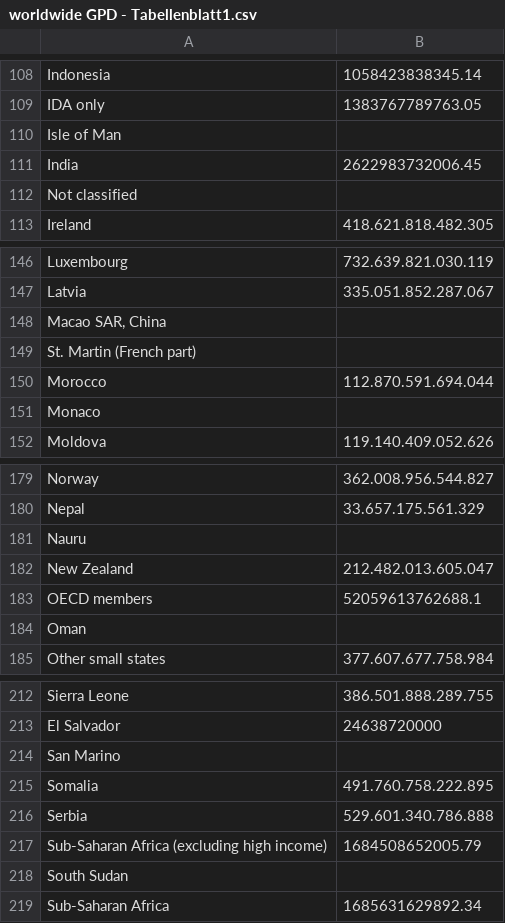
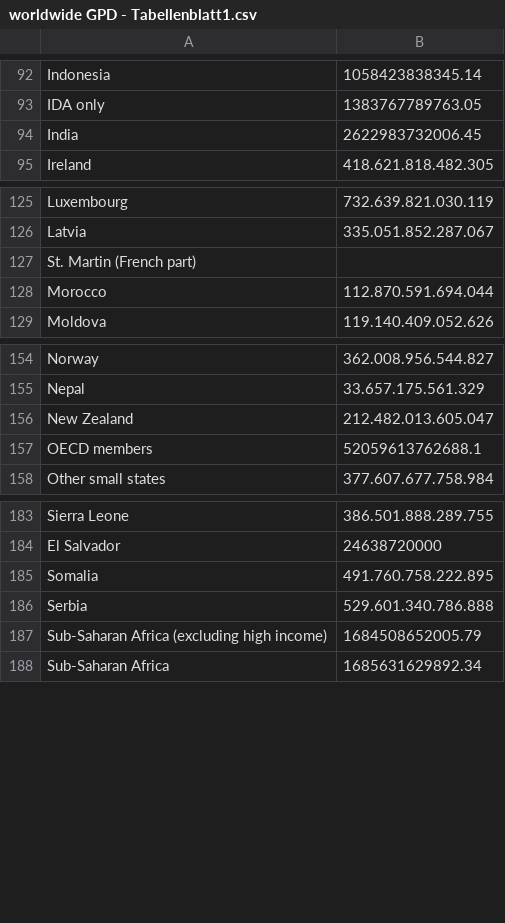
Before and after one commit to daviddsdp/DATABASE, a CSV file: worldwide GPD - Tabellenblatt1.csv, drawn as a sheet; only a part is shown, gaps mark what is left out; the diff covers the shown part only.

```diff
--- a/worldwide GPD - Tabellenblatt1.csv
+++ b/worldwide GPD - Tabellenblatt1.csv
@@ -109,5 +93,3 @@ Indonesia,1058423838345.14
 IDA only,1383767789763.05
-Isle of Man,
 India,2622983732006.45
-Not classified,
 Ireland,418.621.818.482.305
@@ -147,6 +126,4 @@ Luxembourg,732.639.821.030.119
 Latvia,335.051.852.287.067
-"Macao SAR, China",
 St. Martin (French part),
 Morocco,112.870.591.694.044
-Monaco,
 Moldova,119.140.409.052.626
@@ -180,6 +155,4 @@ Norway,362.008.956.544.827
 Nepal,33.657.175.561.329
-Nauru,
 New Zealand,212.482.013.605.047
 OECD members,52059613762688.1
-Oman,
 Other small states,377.607.677.758.984
@@ -213,3 +184,2 @@ Sierra Leone,386.501.888.289.755
 El Salvador,24638720000
-San Marino,
 Somalia,491.760.758.222.895
@@ -217,3 +187,2 @@ Serbia,529.601.340.786.888
 Sub-Saharan Africa (excluding high income),1684508652005.79
-South Sudan,
 Sub-Saharan Africa,1685631629892.34
```
Also changed, not shown: 28 removed rows elsewhere in this file.
